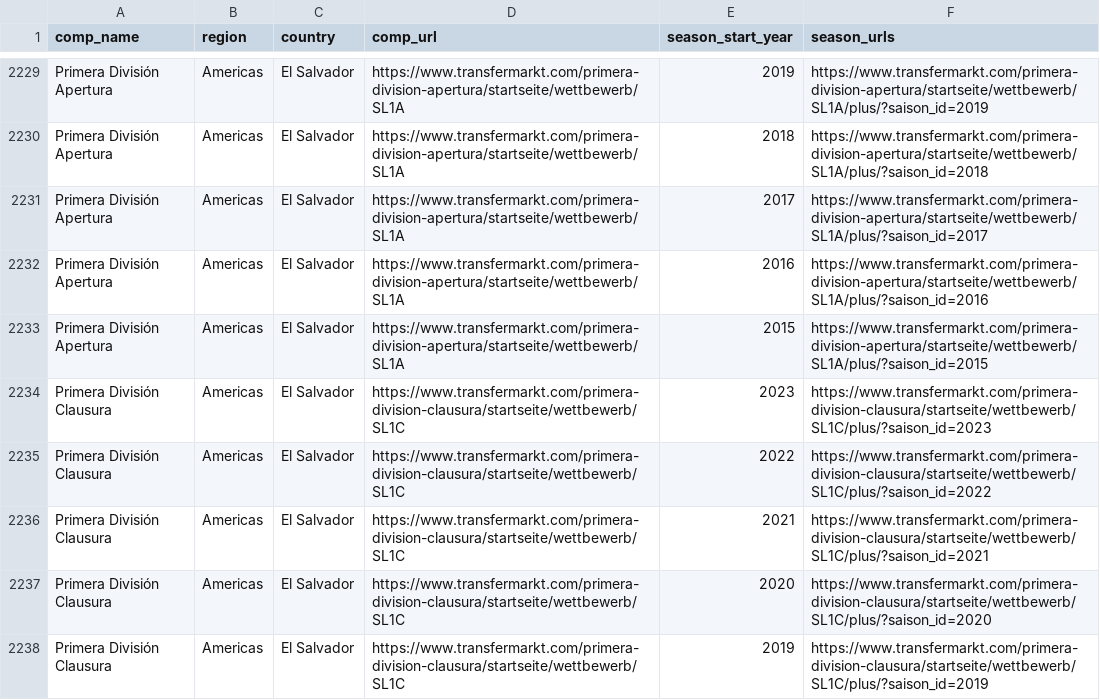
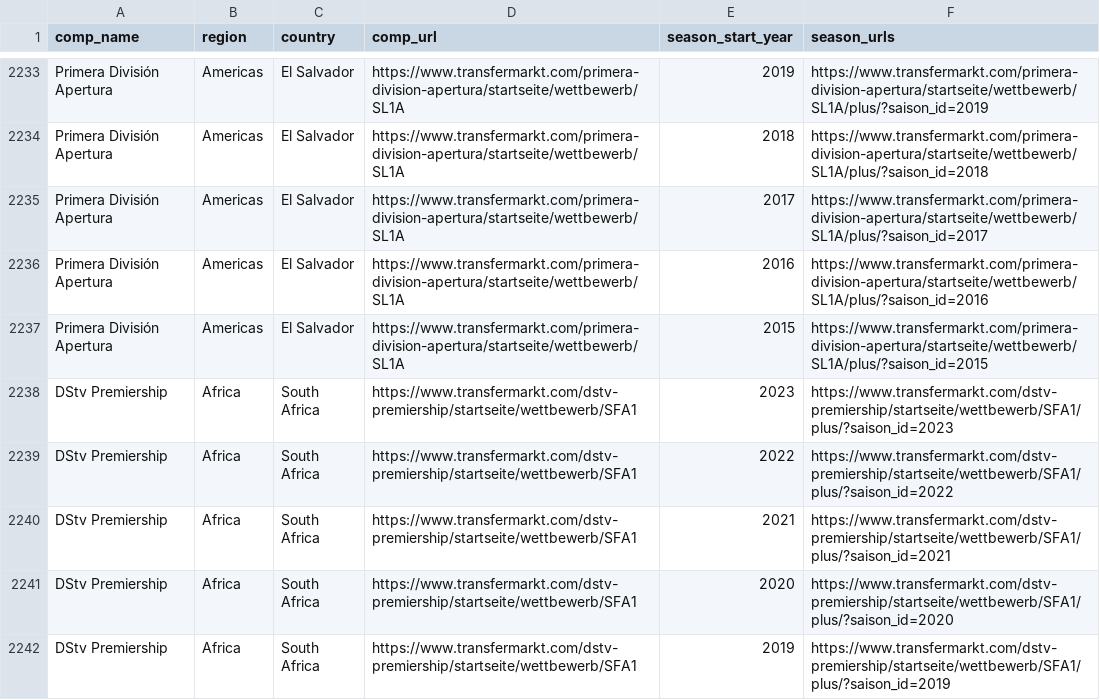
Before and after one commit to JaseZiv/worldfootballR_data, a CSV file: raw-data/transfermarkt_leagues/main_comp_seasons.csv, drawn as a sheet; only a part is shown, gaps mark what is left out; the shorter side is filled out with more unchanged rows; removed rows and columns are numbered as before the commit, all else as after; the diff covers the shown part only; the diff names each change by its address in the sheet, - before the commit and + after, or states it on an @@ line.

Commit message:
updating data

```diff
--- a/raw-data/transfermarkt_leagues/main_comp_seasons.csv
+++ b/raw-data/transfermarkt_leagues/main_comp_seasons.csv
-row 2234: Primera División Clausura | Americas | El Salvador | https://www.transfermarkt.com/primera-division-clausura/startseite/wettbewerb/SL1C | 2023 | https://www.transfermarkt.com/primera-division-clausura/startseite/wettbewerb/SL1C/plus/?saison_id=2023
-row 2235: Primera División Clausura | Americas | El Salvador | https://www.transfermarkt.com/primera-division-clausura/startseite/wettbewerb/SL1C | 2022 | https://www.transfermarkt.com/primera-division-clausura/startseite/wettbewerb/SL1C/plus/?saison_id=2022
-row 2236: Primera División Clausura | Americas | El Salvador | https://www.transfermarkt.com/primera-division-clausura/startseite/wettbewerb/SL1C | 2021 | https://www.transfermarkt.com/primera-division-clausura/startseite/wettbewerb/SL1C/plus/?saison_id=2021
-row 2237: Primera División Clausura | Americas | El Salvador | https://www.transfermarkt.com/primera-division-clausura/startseite/wettbewerb/SL1C | 2020 | https://www.transfermarkt.com/primera-division-clausura/startseite/wettbewerb/SL1C/plus/?saison_id=2020
-row 2238: Primera División Clausura | Americas | El Salvador | https://www.transfermarkt.com/primera-division-clausura/startseite/wettbewerb/SL1C | 2019 | https://www.transfermarkt.com/primera-division-clausura/startseite/wettbewerb/SL1C/plus/?saison_id=2019
```
Also changed, not shown: 6 added rows and 6 removed rows elsewhere in this file, raw-data/all_leages_and_cups/all_competitions.csv.
